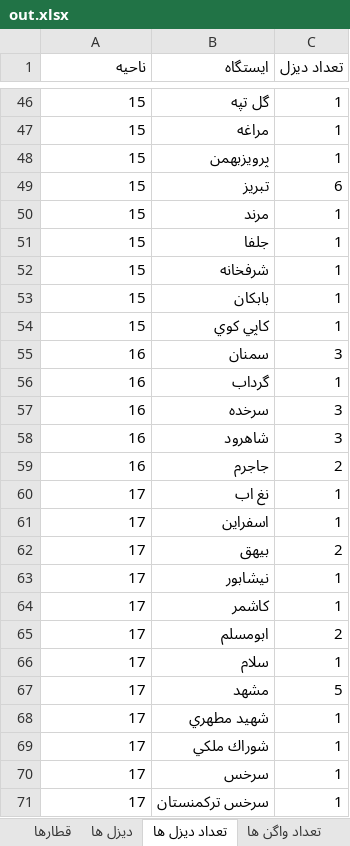
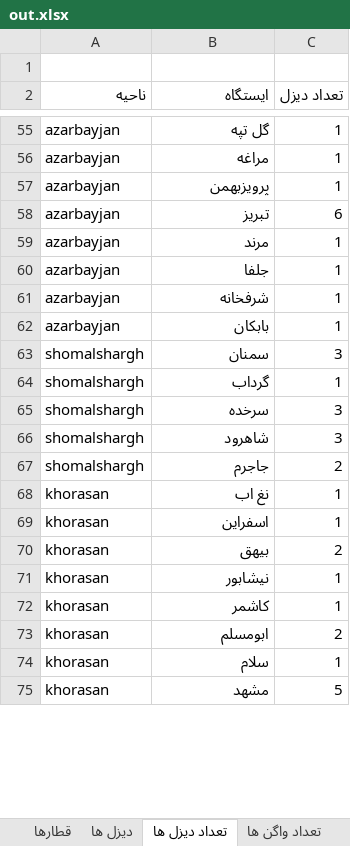
Before and after one commit to mehdimonemi/RaiPtr, an Excel workbook: out.xlsx, sheet تعداد دیزل ها, drawn as a sheet; only a part is shown, gaps mark what is left out; values as stored, in another font and other column widths than the file's, no cell formats; removed rows and columns are numbered as before the commit, all else as after; the diff covers the shown part only; the diff names each change by its address in the sheet, - before the commit and + after, or states it on an @@ line.

```diff
--- a/out.xlsx (sheet تعداد دیزل ها)
+++ b/out.xlsx (sheet تعداد دیزل ها)
+row 1: (empty)
-A55:A62 (ناحیه): 15
+A55:A62 (ناحیه): azarbayjan
-row 54: 15 | كاپي كوي | 1
-A63:A67 (ناحیه): 16
+A63:A67 (ناحیه): shomalshargh
-A68:A75 (ناحیه): 17
+A68:A75 (ناحیه): khorasan
-row 68: 17 | شهيد مطهري | 1
-row 69: 17 | شوراك ملكي | 1
-row 70: 17 | سرخس | 1
-row 71: 17 | سرخس تركمنستان | 1
```
Also changed, not shown: 65 added rows, 60 removed rows and 96 edited cells elsewhere in this sheet, sheet قطارها, sheet دیزل ها, sheet تعداد واگن ها, cell formats, 5 other files.
